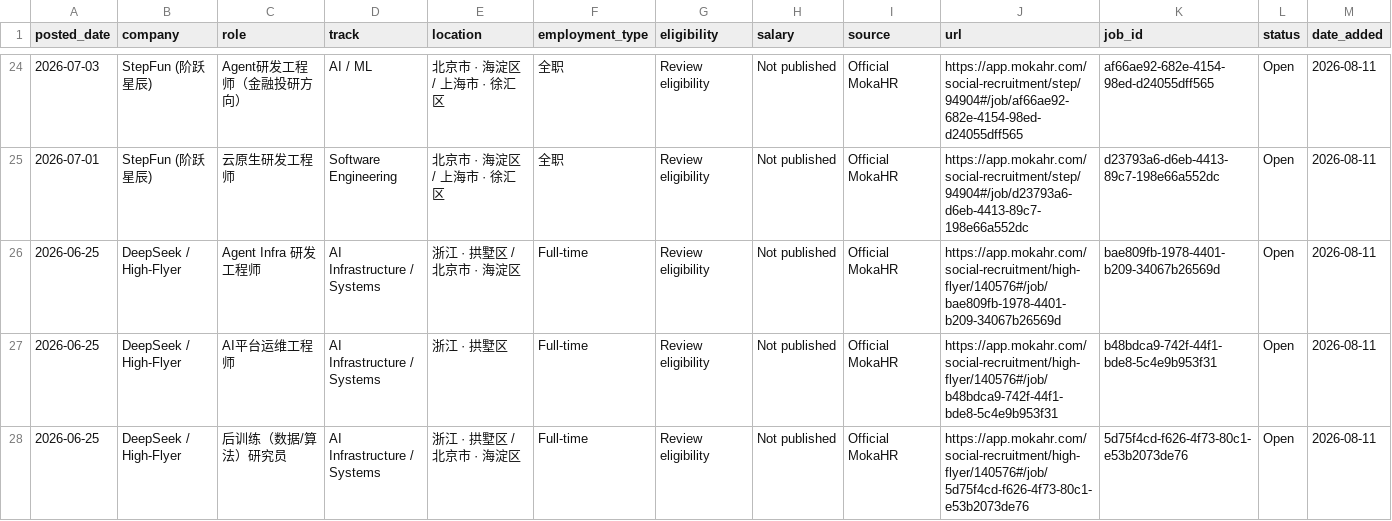
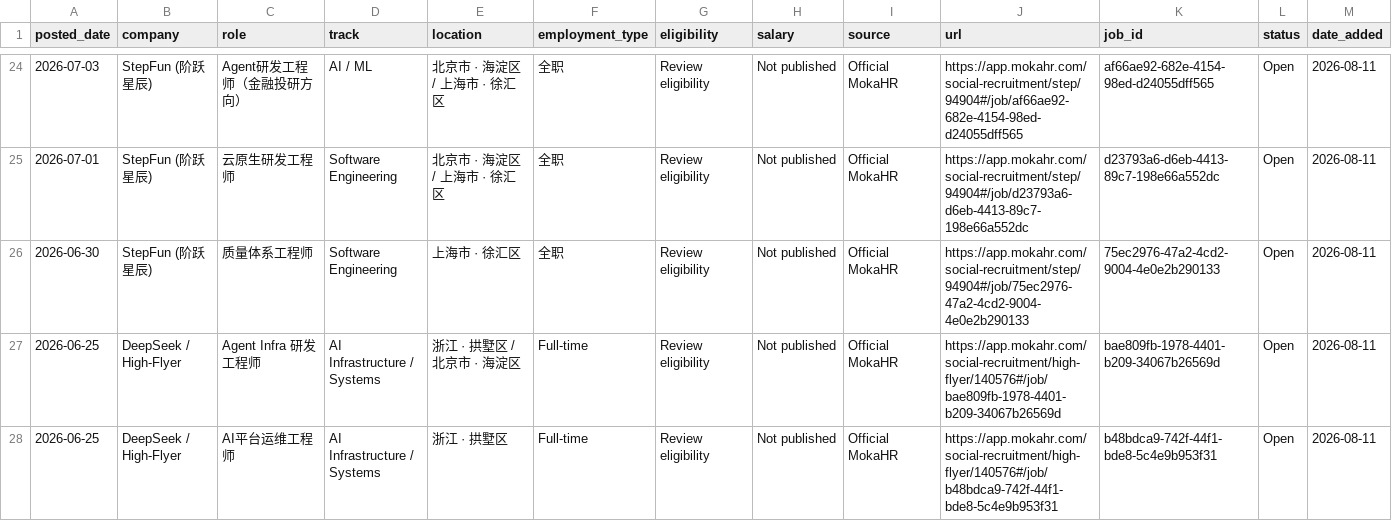
Before and after one commit to coconight01/2027-North-America-New-Grad-Jobs, a CSV file: data/china_jobs.csv, drawn as a sheet; only a part is shown, gaps mark what is left out; the shorter side is filled out with more unchanged rows; the diff names each change by its address in the sheet, - before the commit and + after, or states it on an @@ line.

```diff
--- a/data/china_jobs.csv
+++ b/data/china_jobs.csv
+row 26: 2026-06-30 | StepFun (阶跃星辰) | 质量体系工程师 | Software Engineering | 上海市 · 徐汇区 | 全职 | Review eligibility | Not published | Official MokaHR | https://app.mokahr.com/social-recruitment/step/94904#/job/75ec2976-47a2-4cd2-9004-4e0e2b290133 | 75ec2976-47a2-4cd2-9004-4e0e2b290133 | Open | 2026-08-11
```
Also changed, not shown: data/jobs.csv, 6 other files.
